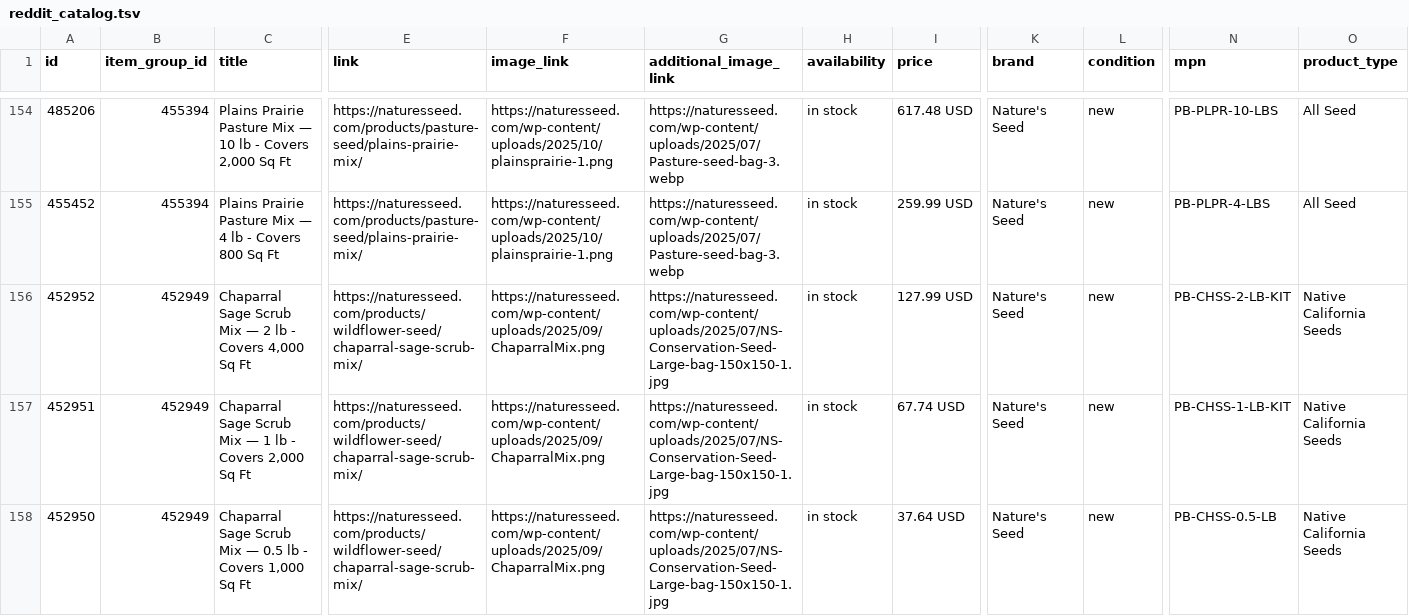
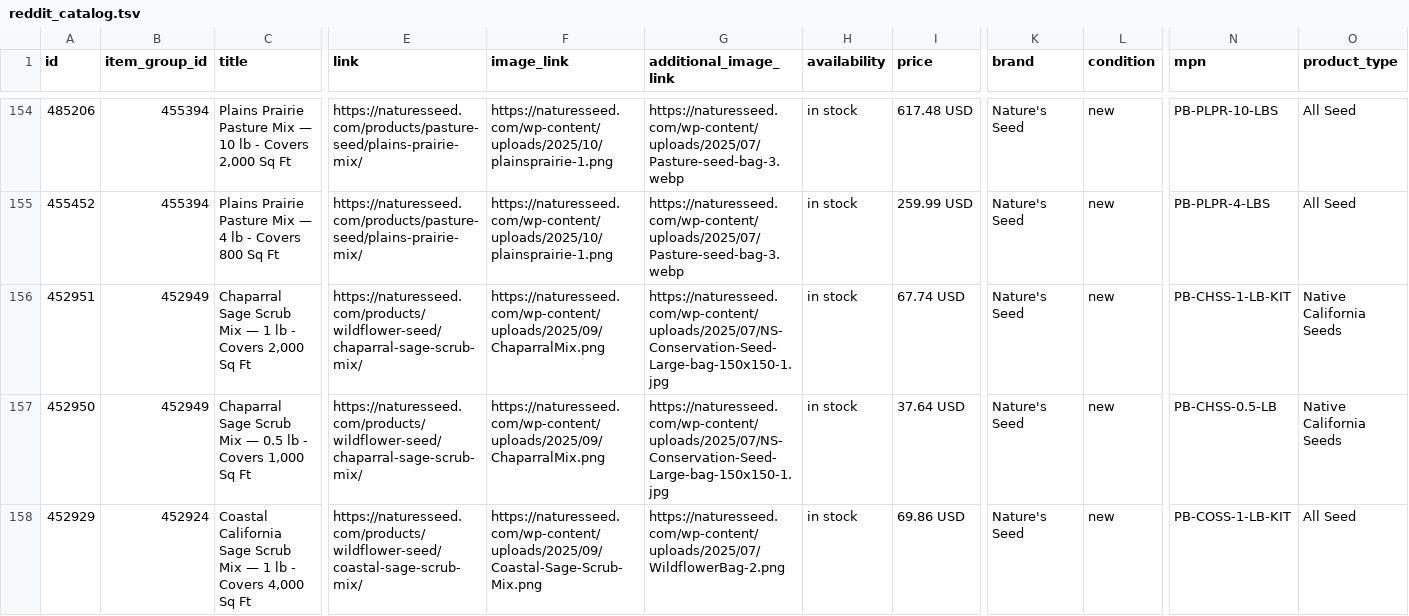
Before and after one commit to GabeNaturesSeed/nature-seed-data, a TSV file: docs/reddit-catalog/reddit_catalog.tsv, drawn as a sheet; only a part is shown, gaps mark what is left out; the shorter side is filled out with more unchanged rows; rows hold the shown columns only; the diff names each change by its address in the sheet, - before the commit and + after, or states it on an @@ line.

```diff
--- a/docs/reddit-catalog/reddit_catalog.tsv
+++ b/docs/reddit-catalog/reddit_catalog.tsv
-row 156: 452952 | 452949 | Chaparral Sage Scrub Mix — 2 lb - Covers 4,000 Sq Ft | https://naturesseed.com/products/wildflower-seed/chaparral-sage-scrub-mix/ | https://naturesseed.com/wp-content/uploads/2025/09/ChaparralMix.png | https://naturesseed.com/wp-content/uploads/2025/07/NS-Conservation-Seed-Large-bag-150x150-1.jpg | in stock | 127.99 USD | Nature's Seed | new | PB-CHSS-2-LB-KIT | Native California Seeds
```
Also changed, not shown: 1 other file.
